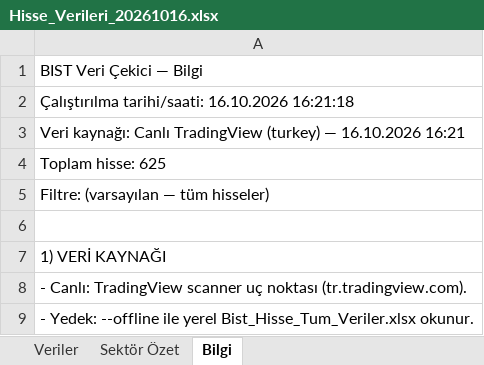
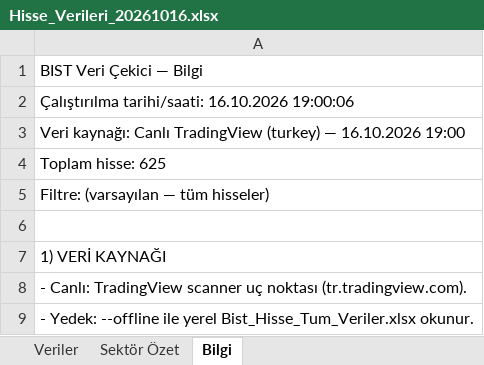
Before and after one commit to fkcengizhan-crypto/BistTemelVeriler, an Excel workbook: Archive/Hisse_Verileri_20261016.xlsx, sheet Bilgi, drawn as a sheet; only a part is shown; values as stored, in another font and other column widths than the file's, no borders; the diff names each change by its address in the sheet, - before the commit and + after, or states it on an @@ line.

```diff
--- a/Archive/Hisse_Verileri_20261016.xlsx (sheet Bilgi)
+++ b/Archive/Hisse_Verileri_20261016.xlsx (sheet Bilgi)
-A2: …tarihi/saati: 16.10.2026 16:21:18
+A2: …tarihi/saati: 16.10.2026 19:00:06
-A3: …— 16.10.2026 16:21
+A3: …— 16.10.2026 19:00
```
Also changed, not shown: sheet Veriler, sheet Sektör Özet, 1 other file.
